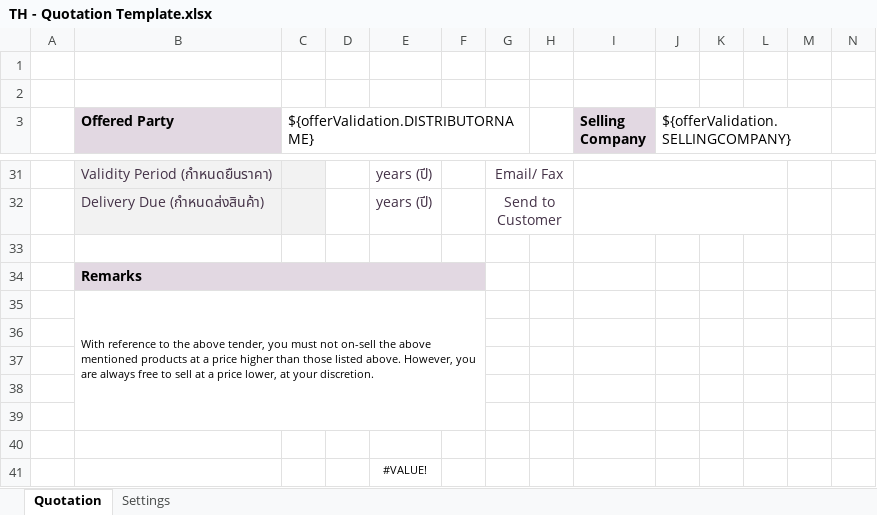
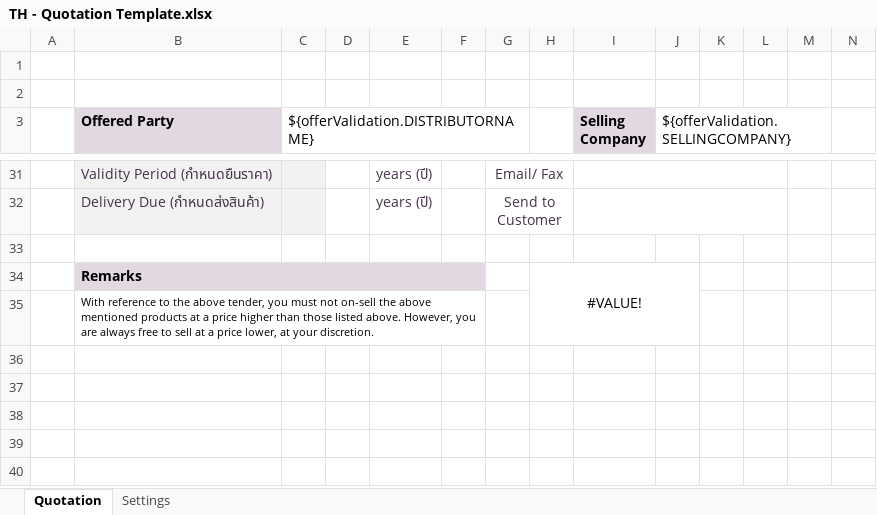
Before and after one commit to mandar-velankar/TNDR_FAST_BACKEND, an Excel workbook: srv/xlsx-templates/TH - Quotation Template.xlsx, sheet Quotation, drawn as a sheet; only a part is shown, gaps mark what is left out; values as stored, in another font and other column widths than the file's, no borders; the diff names each change by its address in the sheet, - before the commit and + after, or states it on an @@ line.

Commit message:
Thailand Template

```diff
--- a/srv/xlsx-templates/TH - Quotation Template.xlsx (sheet Quotation)
+++ b/srv/xlsx-templates/TH - Quotation Template.xlsx (sheet Quotation)
-H34: (empty)
+H34: #VALUE!
+H34:J35 merged
-row 36: (empty)
-row 37: (empty)
-row 38: (empty)
-row 39: (empty)
-row 40: (empty)
-row 41:  |  |  |  | #VALUE!
```
Also changed, not shown: charts or pictures.
